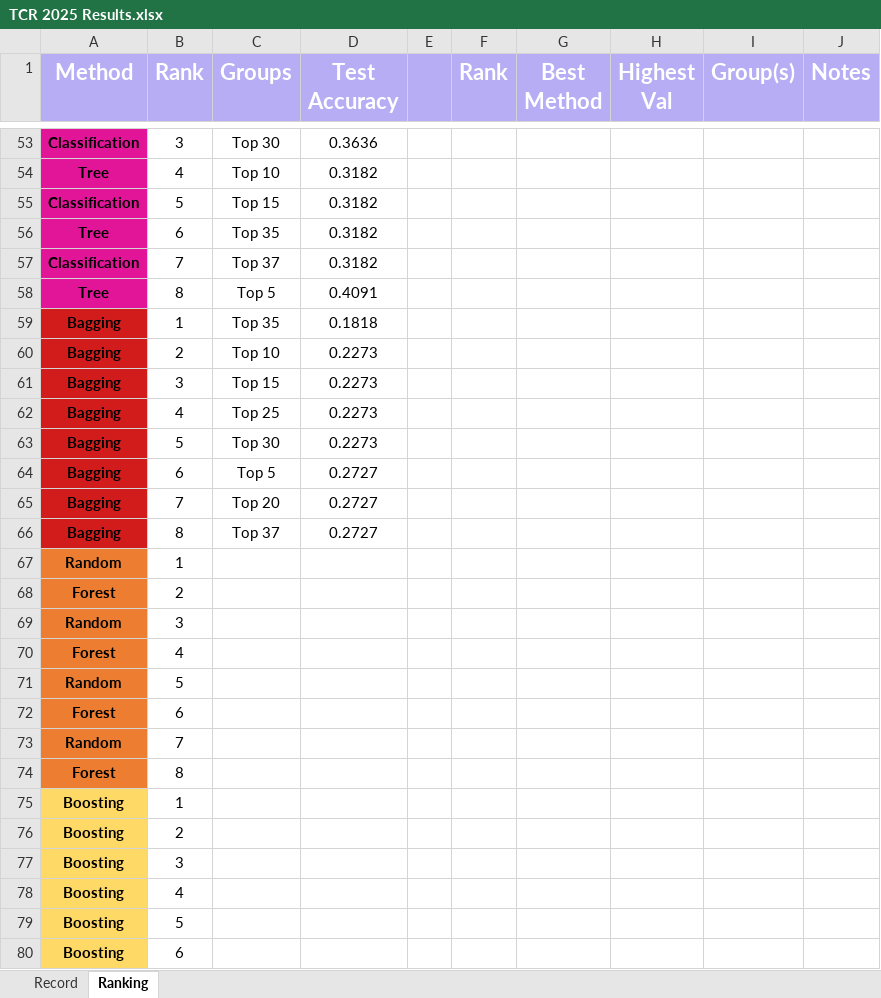
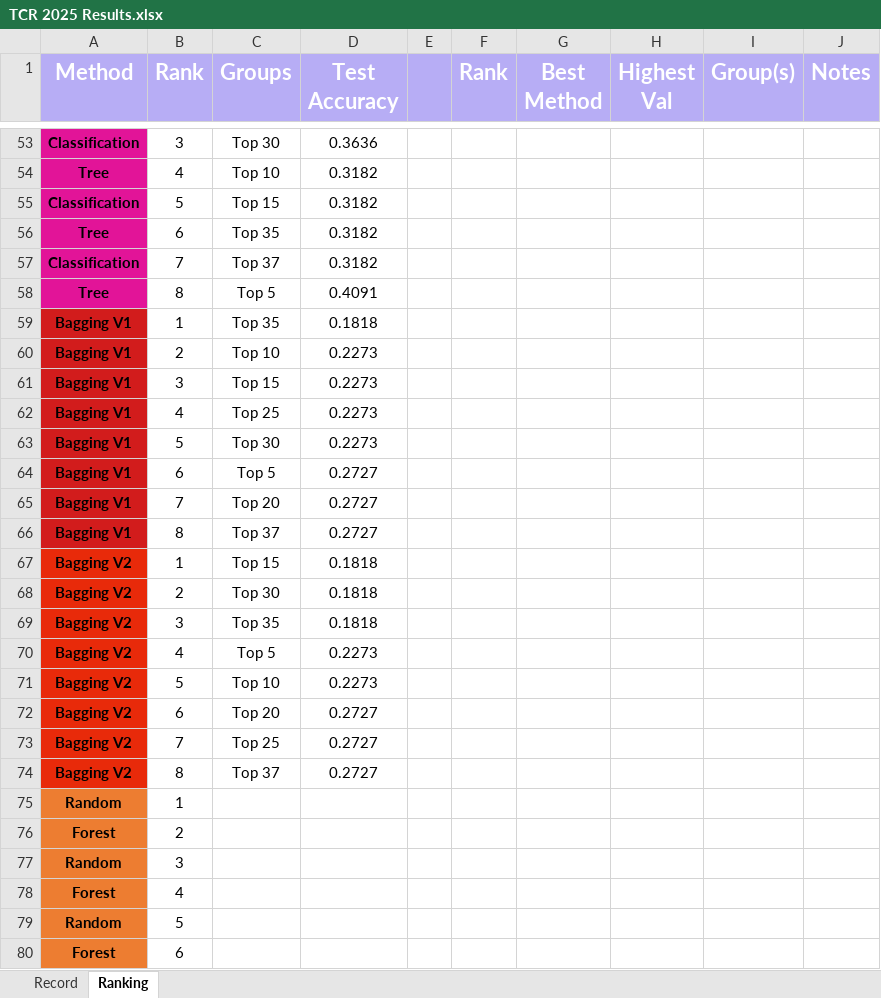
Before and after one commit to asphodelian/TCR-Project, an Excel workbook: TCR 2025 Results.xlsx, sheet Ranking, drawn as a sheet; only a part is shown, gaps mark what is left out; the shorter side is filled out with more unchanged rows; values as stored, in another font and other column widths than the file's, no borders; the diff names each change by its address in the sheet, - before the commit and + after, or states it on an @@ line.

Commit message:
Added bagging results 2nd run to record and ranks sheets

```diff
--- a/TCR 2025 Results.xlsx (sheet Ranking)
+++ b/TCR 2025 Results.xlsx (sheet Ranking)
-A59:A66 (Method): Bagging
+A59:A66 (Method): Bagging V1
+row 67: Bagging V2 | 1 | Top 15 | 0.1818
+row 68: Bagging V2 | 2 | Top 30 | 0.1818
+row 69: Bagging V2 | 3 | Top 35 | 0.1818
+row 70: Bagging V2 | 4 | Top 5 | 0.2273
+row 71: Bagging V2 | 5 | Top 10 | 0.2273
+row 72: Bagging V2 | 6 | Top 20 | 0.2727
+row 73: Bagging V2 | 7 | Top 25 | 0.2727
+row 74: Bagging V2 | 8 | Top 37 | 0.2727
```
Also changed, not shown: sheet Record.
